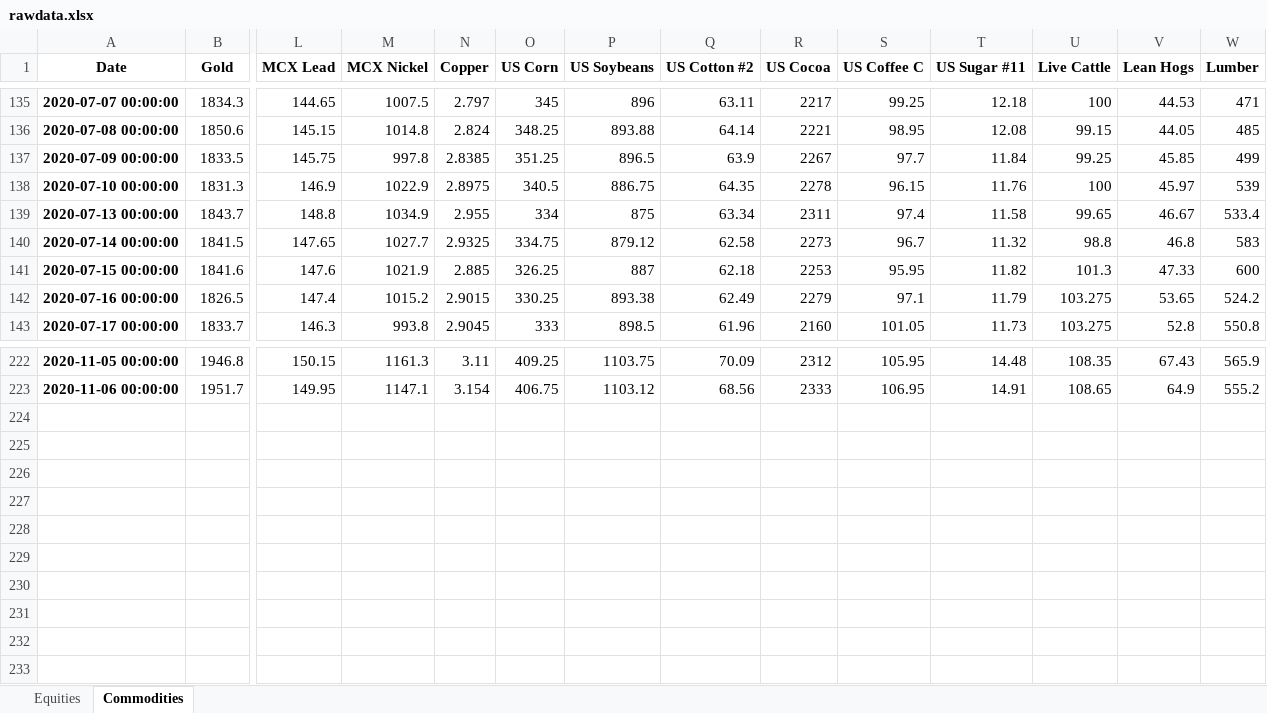
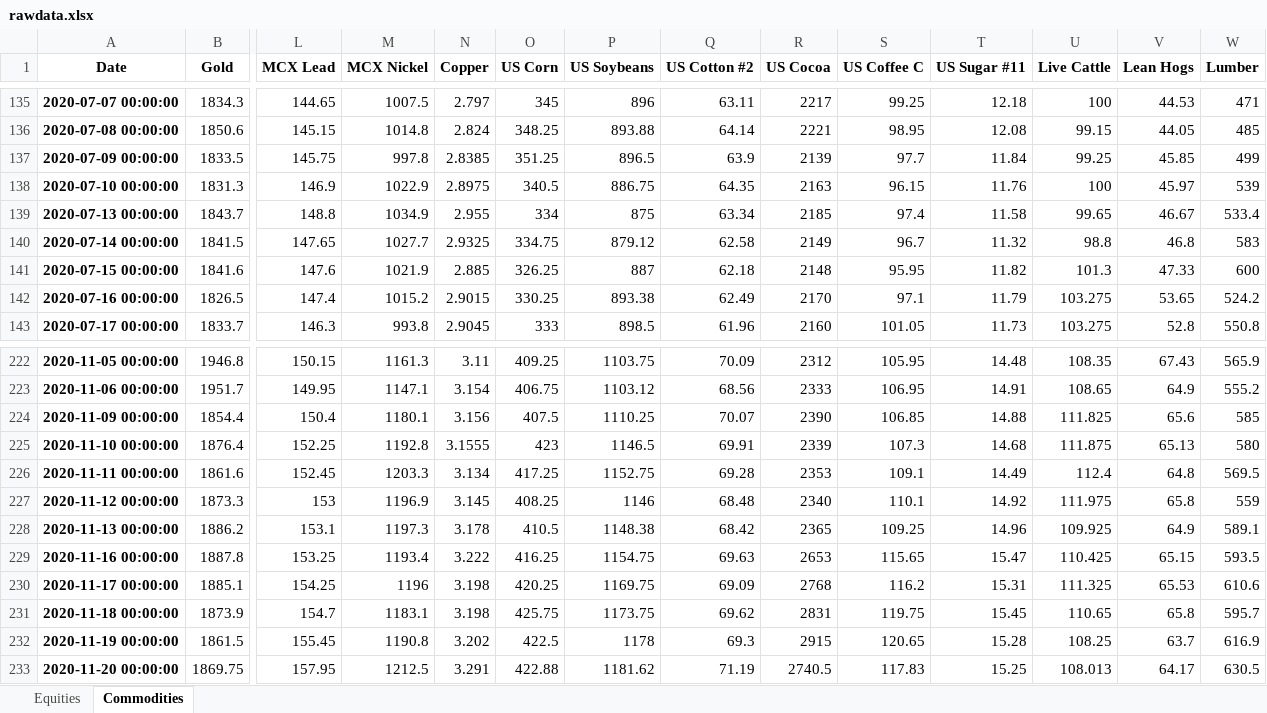
Before and after one commit to harshshivlani/Weekly_Report, an Excel workbook: rawdata.xlsx, sheet Commodities, drawn as a sheet; only a part is shown, gaps mark what is left out; values as stored, in another font and other column widths than the file's, no borders; rows hold the shown columns only; the diff names each change by its address in the sheet, - before the commit and + after, or states it on an @@ line.

```diff
--- a/rawdata.xlsx (sheet Commodities)
+++ b/rawdata.xlsx (sheet Commodities)
-R137 (US Cocoa): 2267
+R137 (US Cocoa): 2139
-R138 (US Cocoa): 2278
+R138 (US Cocoa): 2163
-R139 (US Cocoa): 2311
+R139 (US Cocoa): 2185
-R140 (US Cocoa): 2273
+R140 (US Cocoa): 2149
-R141 (US Cocoa): 2253
+R141 (US Cocoa): 2148
-R142 (US Cocoa): 2279
+R142 (US Cocoa): 2170
+row 224: 2020-11-09 00:00:00 | 1854.4 | 150.4 | 1180.1 | 3.156 | 407.5 | 1110.25 | 70.07 | 2390 | 106.85 | 14.88 | 111.825 | 65.6 | 585
+row 225: 2020-11-10 00:00:00 | 1876.4 | 152.25 | 1192.8 | 3.1555 | 423 | 1146.5 | 69.91 | 2339 | 107.3 | 14.68 | 111.875 | 65.13 | 580
+row 226: 2020-11-11 00:00:00 | 1861.6 | 152.45 | 1203.3 | 3.134 | 417.25 | 1152.75 | 69.28 | 2353 | 109.1 | 14.49 | 112.4 | 64.8 | 569.5
+row 227: 2020-11-12 00:00:00 | 1873.3 | 153 | 1196.9 | 3.145 | 408.25 | 1146 | 68.48 | 2340 | 110.1 | 14.92 | 111.975 | 65.8 | 559
+row 228: 2020-11-13 00:00:00 | 1886.2 | 153.1 | 1197.3 | 3.178 | 410.5 | 1148.38 | 68.42 | 2365 | 109.25 | 14.96 | 109.925 | 64.9 | 589.1
+row 229: 2020-11-16 00:00:00 | 1887.8 | 153.25 | 1193.4 | 3.222 | 416.25 | 1154.75 | 69.63 | 2653 | 115.65 | 15.47 | 110.425 | 65.15 | 593.5
+row 230: 2020-11-17 00:00:00 | 1885.1 | 154.25 | 1196 | 3.198 | 420.25 | 1169.75 | 69.09 | 2768 | 116.2 | 15.31 | 111.325 | 65.53 | 610.6
+row 231: 2020-11-18 00:00:00 | 1873.9 | 154.7 | 1183.1 | 3.198 | 425.75 | 1173.75 | 69.62 | 2831 | 119.75 | 15.45 | 110.65 | 65.8 | 595.7
+row 232: 2020-11-19 00:00:00 | 1861.5 | 155.45 | 1190.8 | 3.202 | 422.5 | 1178 | 69.3 | 2915 | 120.65 | 15.28 | 108.25 | 63.7 | 616.9
+row 233: 2020-11-20 00:00:00 | 1869.75 | 157.95 | 1212.5 | 3.291 | 422.88 | 1181.62 | 71.19 | 2740.5 | 117.83 | 15.25 | 108.013 | 64.17 | 630.5
```
Also changed, not shown: sheet Equities, 1 other file.
